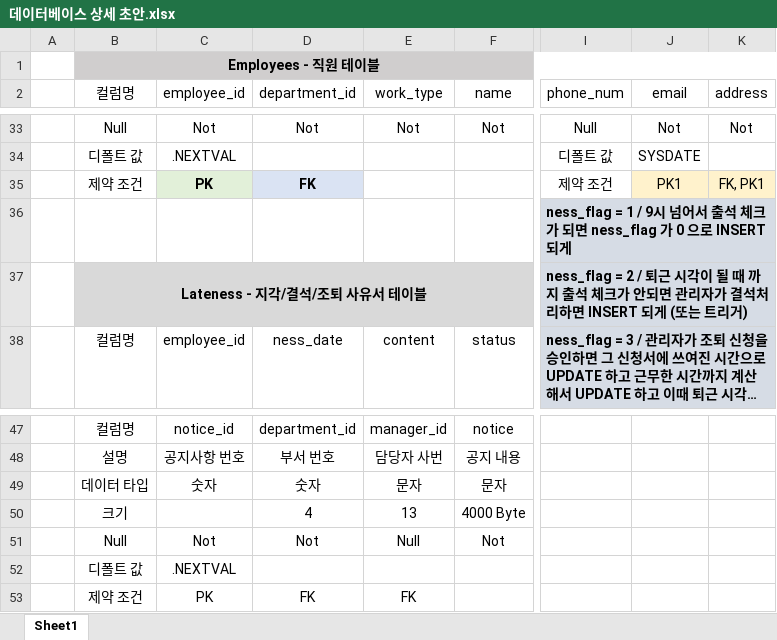
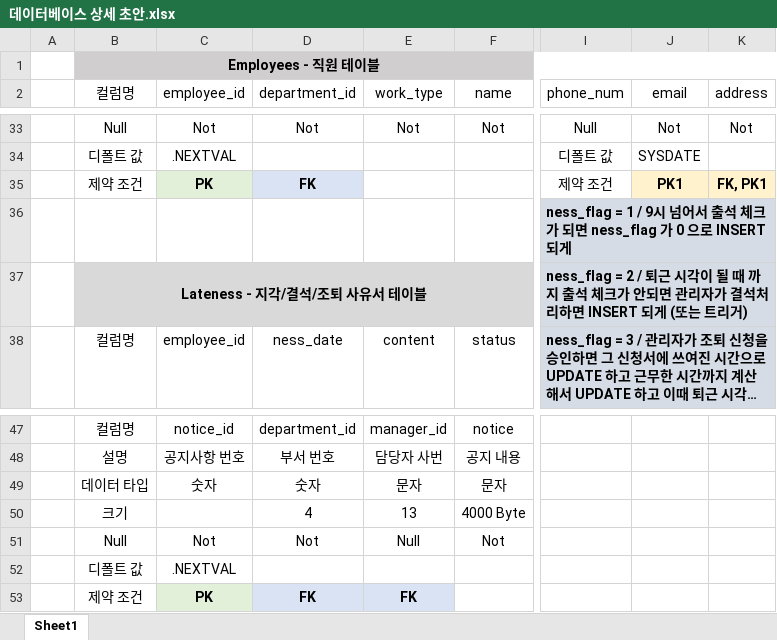
Before and after one commit to Seo-JS0823/project1-prototype, an Excel workbook: 데이터베이스 테이블/데이터베이스 상세 초안.xlsx, sheet Sheet1, drawn as a sheet; only a part is shown, gaps mark what is left out; long unchanged cells end in …; values as stored, in another font and other column widths than the file's, no borders; the diff names each change by its address in the sheet, - before the commit and + after, or states it on an @@ line.

```diff
--- a/데이터베이스 테이블/데이터베이스 상세 초안.xlsx (sheet Sheet1)
+++ b/데이터베이스 테이블/데이터베이스 상세 초안.xlsx (sheet Sheet1)
-J35:K35 bold: off
+J35:K35 bold: on
-C53:E53 bold: off
+C53:E53 bold: on
-C53 fill: none
+C53 fill: #E2F0D9
-D53:E53 fill: none
+D53:E53 fill: #DAE3F3
```
Also changed, not shown: 1 other file.
